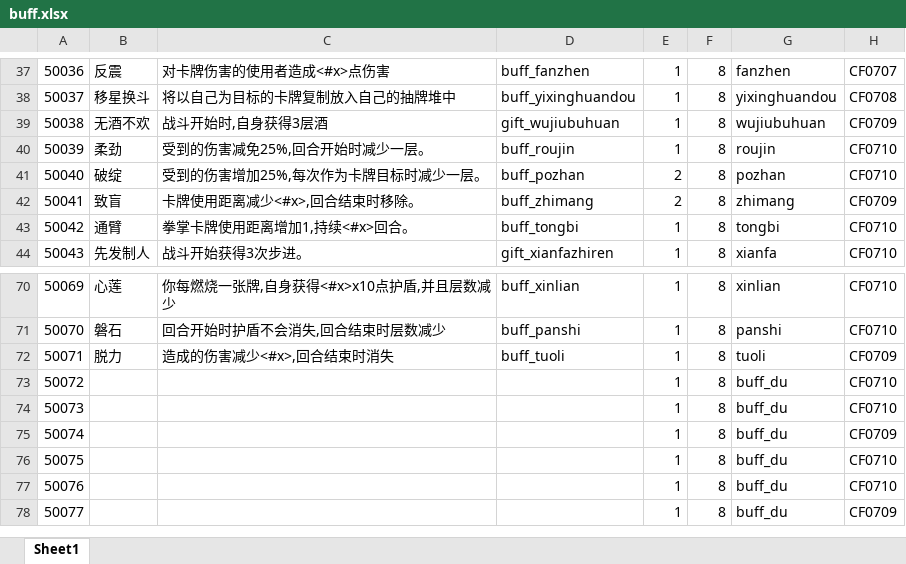
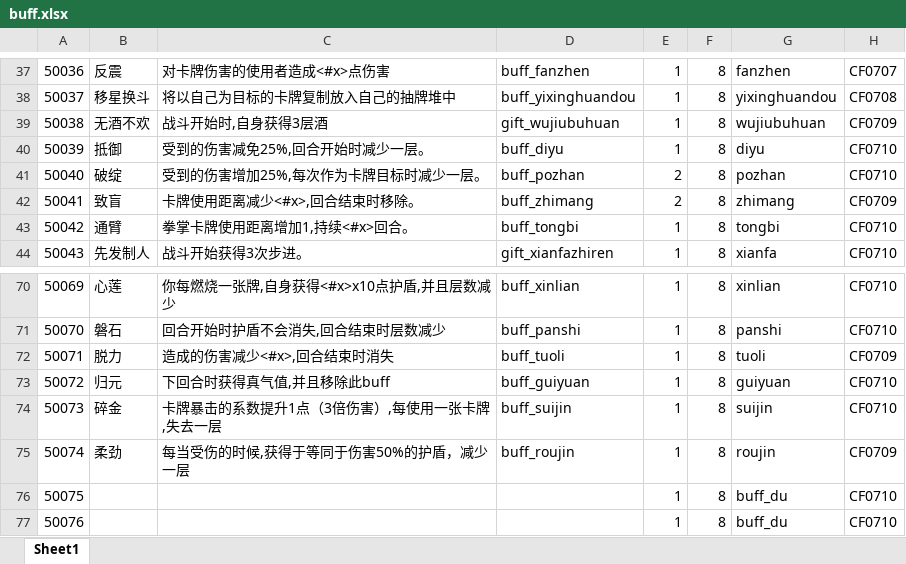
Before and after one commit to machaoTeam/LakeHeroConfig, an Excel workbook: excel/buff.xlsx, sheet Sheet1, drawn as a sheet; only a part is shown, gaps mark what is left out; the shorter side is filled out with more unchanged rows; values as stored, in another font and other column widths than the file's, no borders; the diff names each change by its address in the sheet, - before the commit and + after, or states it on an @@ line.

```diff
--- a/excel/buff.xlsx (sheet Sheet1)
+++ b/excel/buff.xlsx (sheet Sheet1)
-B40: 柔劲
+B40: 抵御
-D40: buff_roujin
+D40: buff_diyu
-G40: roujin
+G40: diyu
-B73: (empty)
+B73: 归元
-C73: (empty)
+C73: 下回合时获得真气值,并且移除此buff
-D73: (empty)
+D73: buff_guiyuan
-G73: buff_du
+G73: guiyuan
-B74: (empty)
+B74: 碎金
-C74: (empty)
+C74: 卡牌暴击的系数提升1点（3倍伤害）,每使用一张卡牌,失去一层
-D74: (empty)
+D74: buff_suijin
-G74: buff_du
+G74: suijin
-B75: (empty)
+B75: 柔劲
-C75: (empty)
+C75: 每当受伤的时候,获得于等同于伤害50%的护盾，减少一层
-D75: (empty)
+D75: buff_roujin
-G75: buff_du
+G75: roujin
```
Also changed, not shown: 1 other file.
